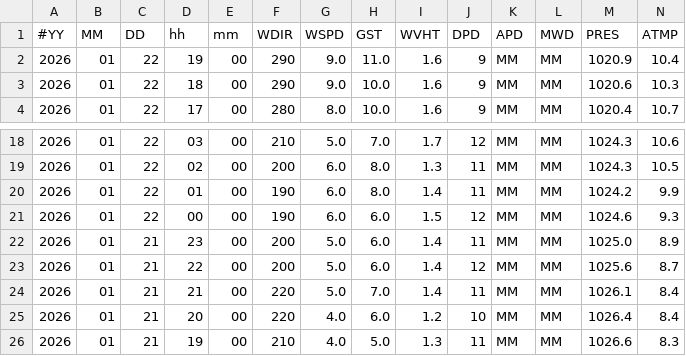
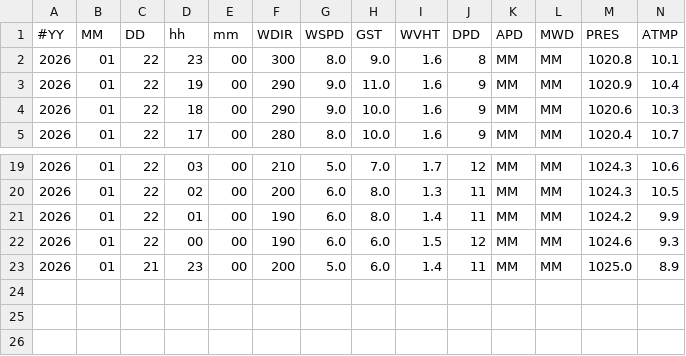
Before and after one commit to GavinScoville/Buoy-Proj, a CSV file: data/raw/buoy_46036_raw.csv, drawn as a sheet; only a part is shown, gaps mark what is left out; removed rows and columns are numbered as before the commit, all else as after; rows hold the shown columns only; the diff names each change by its address in the sheet, - before the commit and + after, or states it on an @@ line.

Commit message:
Auto-update buoy report [skip ci]

```diff
--- a/data/raw/buoy_46036_raw.csv
+++ b/data/raw/buoy_46036_raw.csv
+row 2: 2026 | 01 | 22 | 23 | 00 | 300 | 8.0 | 9.0 | 1.6 | 8 | MM | MM | 1020.8 | 10.1
-row 23: 2026 | 01 | 21 | 22 | 00 | 200 | 5.0 | 6.0 | 1.4 | 12 | MM | MM | 1025.6 | 8.7
-row 24: 2026 | 01 | 21 | 21 | 00 | 220 | 5.0 | 7.0 | 1.4 | 11 | MM | MM | 1026.1 | 8.4
-row 25: 2026 | 01 | 21 | 20 | 00 | 220 | 4.0 | 6.0 | 1.2 | 10 | MM | MM | 1026.4 | 8.4
-row 26: 2026 | 01 | 21 | 19 | 00 | 210 | 4.0 | 5.0 | 1.3 | 11 | MM | MM | 1026.6 | 8.3
```
Also changed, not shown: data/processed/buoy_46036_processed.csv, data/processed/buoy_46087_processed.csv, 26 other files.
